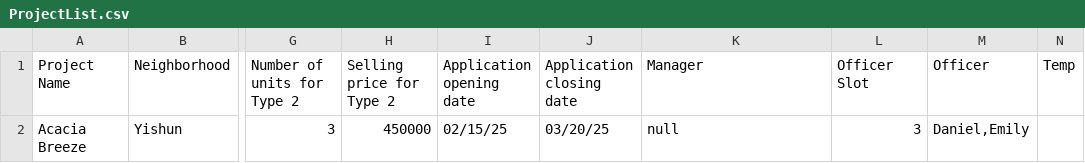
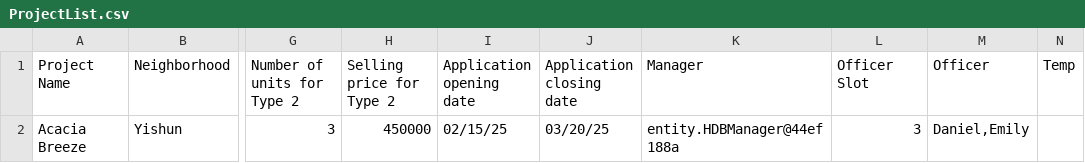
Before and after one commit to PandaArcade143/FCSE-grp5, a CSV file: data/ProjectList.csv, drawn as a sheet; only a part is shown, gaps mark what is left out; the diff names each change by its address in the sheet, - before the commit and + after, or states it on an @@ line.

```diff
--- a/data/ProjectList.csv
+++ b/data/ProjectList.csv
-K2 (Manager): null
+K2 (Manager): entity.HDBManager@44ef188a
```
Also changed, not shown: data/ApplicantList.csv, 1 other file.
